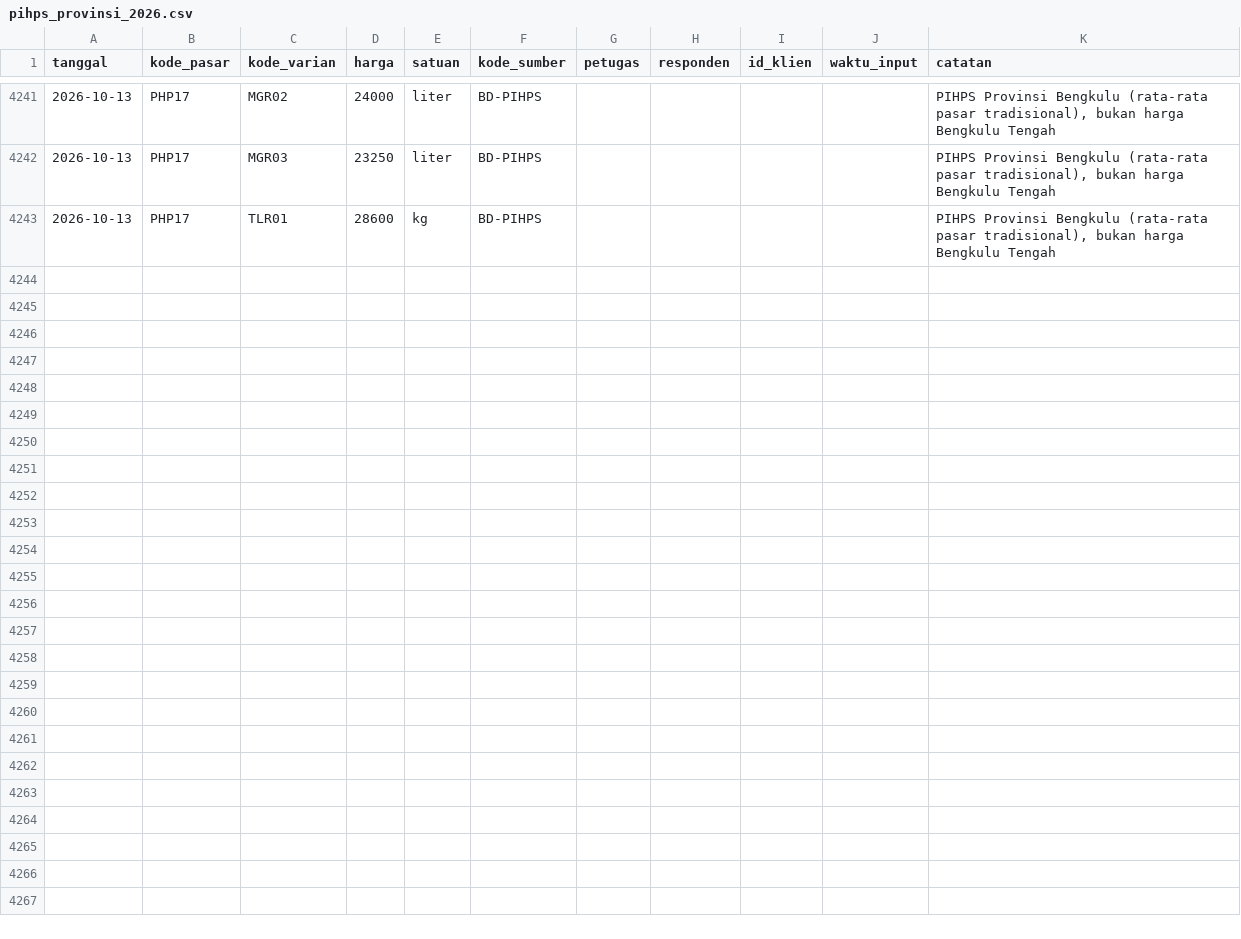
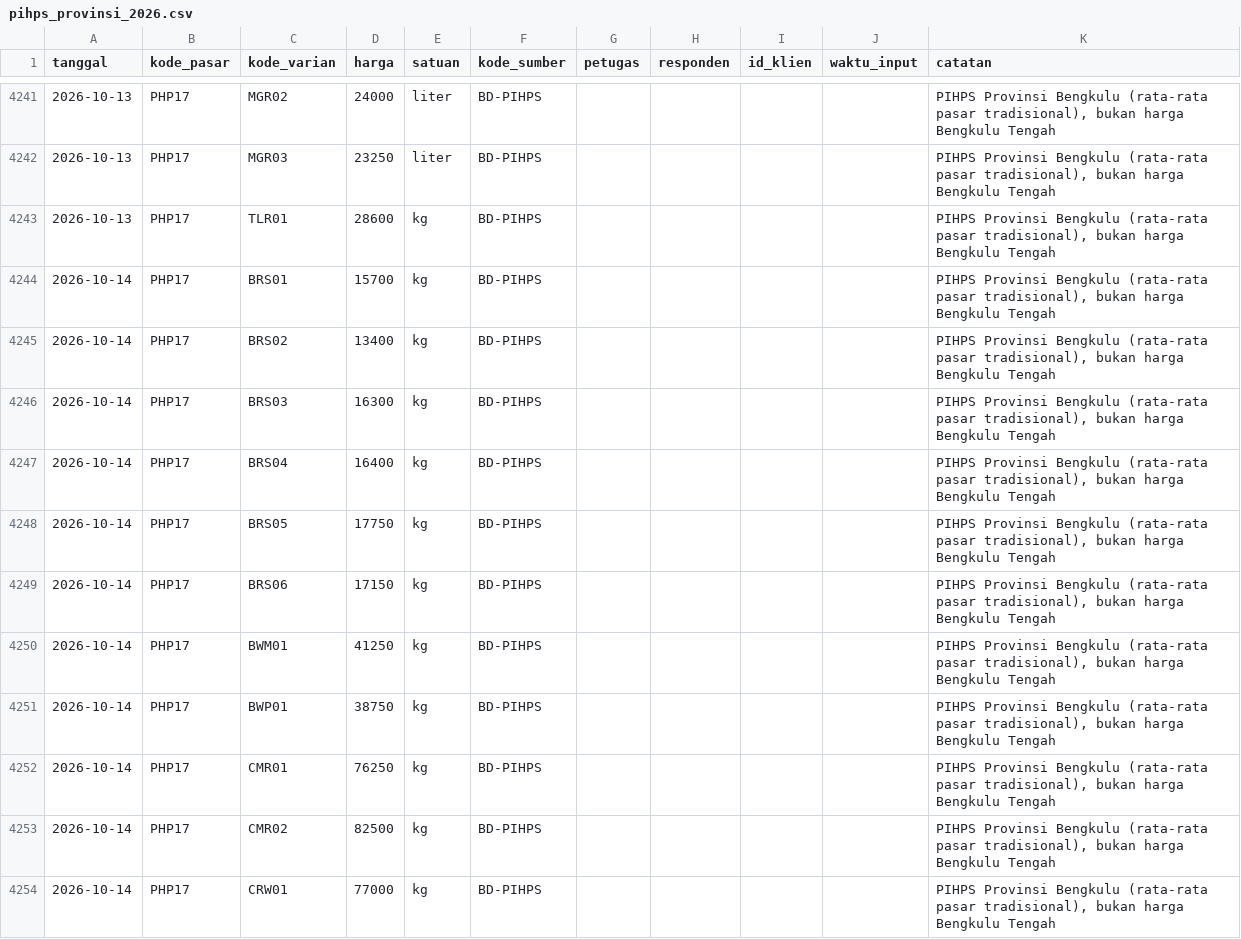
Before and after one commit to Rianfirnanda/lintasAIprojection, a CSV file: data/masuk/harga/pihps_provinsi_2026.csv, drawn as a sheet; only a part is shown, gaps mark what is left out; the diff covers the shown part only.

```diff
--- a/data/masuk/harga/pihps_provinsi_2026.csv
+++ b/data/masuk/harga/pihps_provinsi_2026.csv
@@ -4243 +4243,12 @@ tanggal,kode_pasar,kode_varian,harga,satuan,kode_sumber,petugas,responden,id_kli
 2026-10-13,PHP17,TLR01,28600,kg,BD-PIHPS,,,,,"PIHPS Provinsi Bengkulu (rata-rata pasar tradisional), bukan harga Bengkulu Tengah"
+2026-10-14,PHP17,BRS01,15700,kg,BD-PIHPS,,,,,"PIHPS Provinsi Bengkulu (rata-rata pasar tradisional), bukan harga Bengkulu Tengah"
+2026-10-14,PHP17,BRS02,13400,kg,BD-PIHPS,,,,,"PIHPS Provinsi Bengkulu (rata-rata pasar tradisional), bukan harga Bengkulu Tengah"
+2026-10-14,PHP17,BRS03,16300,kg,BD-PIHPS,,,,,"PIHPS Provinsi Bengkulu (rata-rata pasar tradisional), bukan harga Bengkulu Tengah"
+2026-10-14,PHP17,BRS04,16400,kg,BD-PIHPS,,,,,"PIHPS Provinsi Bengkulu (rata-rata pasar tradisional), bukan harga Bengkulu Tengah"
+2026-10-14,PHP17,BRS05,17750,kg,BD-PIHPS,,,,,"PIHPS Provinsi Bengkulu (rata-rata pasar tradisional), bukan harga Bengkulu Tengah"
+2026-10-14,PHP17,BRS06,17150,kg,BD-PIHPS,,,,,"PIHPS Provinsi Bengkulu (rata-rata pasar tradisional), bukan harga Bengkulu Tengah"
+2026-10-14,PHP17,BWM01,41250,kg,BD-PIHPS,,,,,"PIHPS Provinsi Bengkulu (rata-rata pasar tradisional), bukan harga Bengkulu Tengah"
+2026-10-14,PHP17,BWP01,38750,kg,BD-PIHPS,,,,,"PIHPS Provinsi Bengkulu (rata-rata pasar tradisional), bukan harga Bengkulu Tengah"
+2026-10-14,PHP17,CMR01,76250,kg,BD-PIHPS,,,,,"PIHPS Provinsi Bengkulu (rata-rata pasar tradisional), bukan harga Bengkulu Tengah"
+2026-10-14,PHP17,CMR02,82500,kg,BD-PIHPS,,,,,"PIHPS Provinsi Bengkulu (rata-rata pasar tradisional), bukan harga Bengkulu Tengah"
+2026-10-14,PHP17,CRW01,77000,kg,BD-PIHPS,,,,,"PIHPS Provinsi Bengkulu (rata-rata pasar tradisional), bukan harga Bengkulu Tengah"
```
Also changed, not shown: 10 added rows elsewhere in this file, data/masuk/harga/sp2kp_2026.csv, data/masuk/konteks/harga_pihps_2026.csv, 3 other files.
